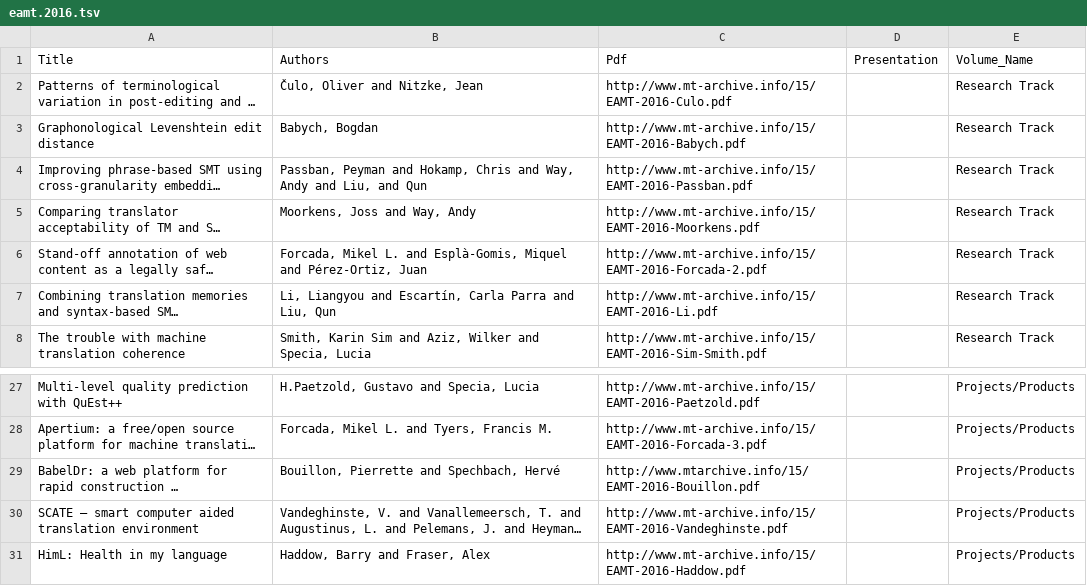
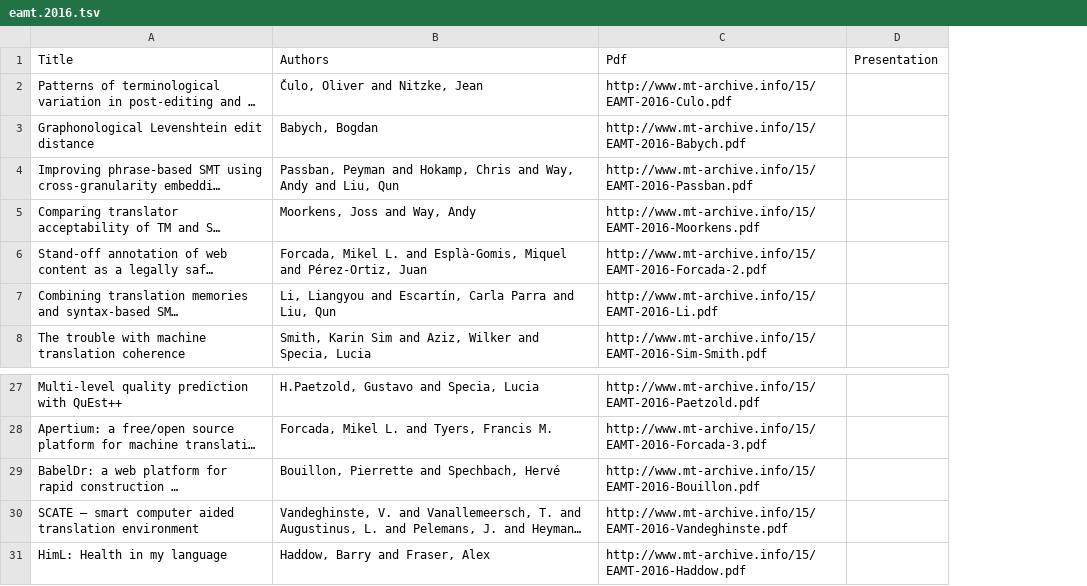
Before and after one commit to mardub1635/mt-archive, a TSV file: eamt/eamt.2016.tsv, drawn as a sheet; only a part is shown, gaps mark what is left out; long unchanged cells end in …; the diff names each change by its address in the sheet, - before the commit and + after, or states it on an @@ line.

Commit message:
removed quotes and volume name

```diff
--- a/eamt/eamt.2016.tsv
+++ b/eamt/eamt.2016.tsv
-column E, rows 1-8: Volume_Name | Research Track | Research Track | Research Track | Research Track | Research Track | Research Track | Research Track; rows 27-31: all Projects/Products
-B4: …and Liu, and Qun
+B4: …and Liu, Qun
-C29: http://www.mtarchive.info/15/EAMT-2016-Bouillon.pdf
+C29: http://www.mt-archive.info/15/EAMT-2016-Bouillon.pdf
```
